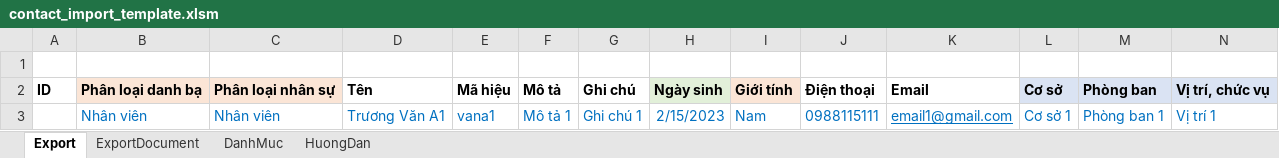
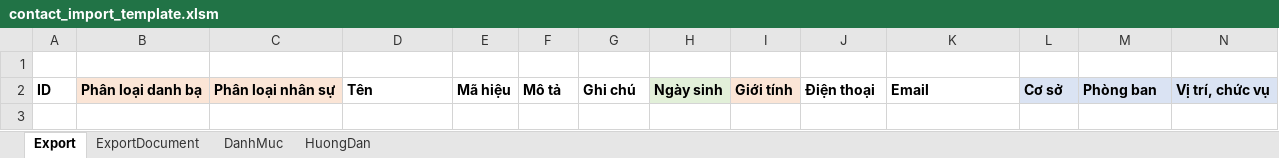
Before and after one commit to szen7dev/trixgo-cbs-micro, an Excel workbook: files/templates/excels/contact_import_template.xlsm, sheet Export, drawn as a sheet; only a part is shown; values as stored, in another font and other column widths than the file's, no borders; charts and pictures not drawn; rows hold the shown columns only; the diff names each change by its address in the sheet, - before the commit and + after, or states it on an @@ line.

Commit message:
fix

```diff
--- a/files/templates/excels/contact_import_template.xlsm (sheet Export)
+++ b/files/templates/excels/contact_import_template.xlsm (sheet Export)
-row 3:  | Nhân viên | Nhân viên | Trương Văn A1 | vana1 | Mô tả 1 | Ghi chú 1 | 2/15/2023 | Nam | 0988115111 | email1@gmail.com | Cơ sở 1 | Phòng ban 1 | Vị trí 1
```
Also changed, not shown: sheet ExportDocument, charts or pictures.
